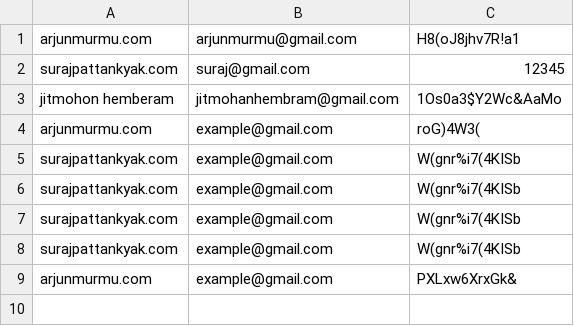
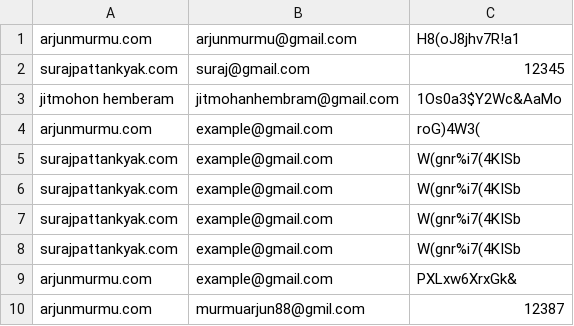
Before and after one commit to Arjun-murmu/password_manager_web, a CSV file: data.csv, drawn as a sheet.

Commit message:
data

```diff
--- a/data.csv
+++ b/data.csv
@@ -9 +9,2 @@ surajpattankyak.com,example@gmail.com,W(gnr%i7(4KISb
 arjunmurmu.com,example@gmail.com,PXLxw6XrxGk&
+arjunmurmu.com,murmuarjun88@gmil.com,12387
```
